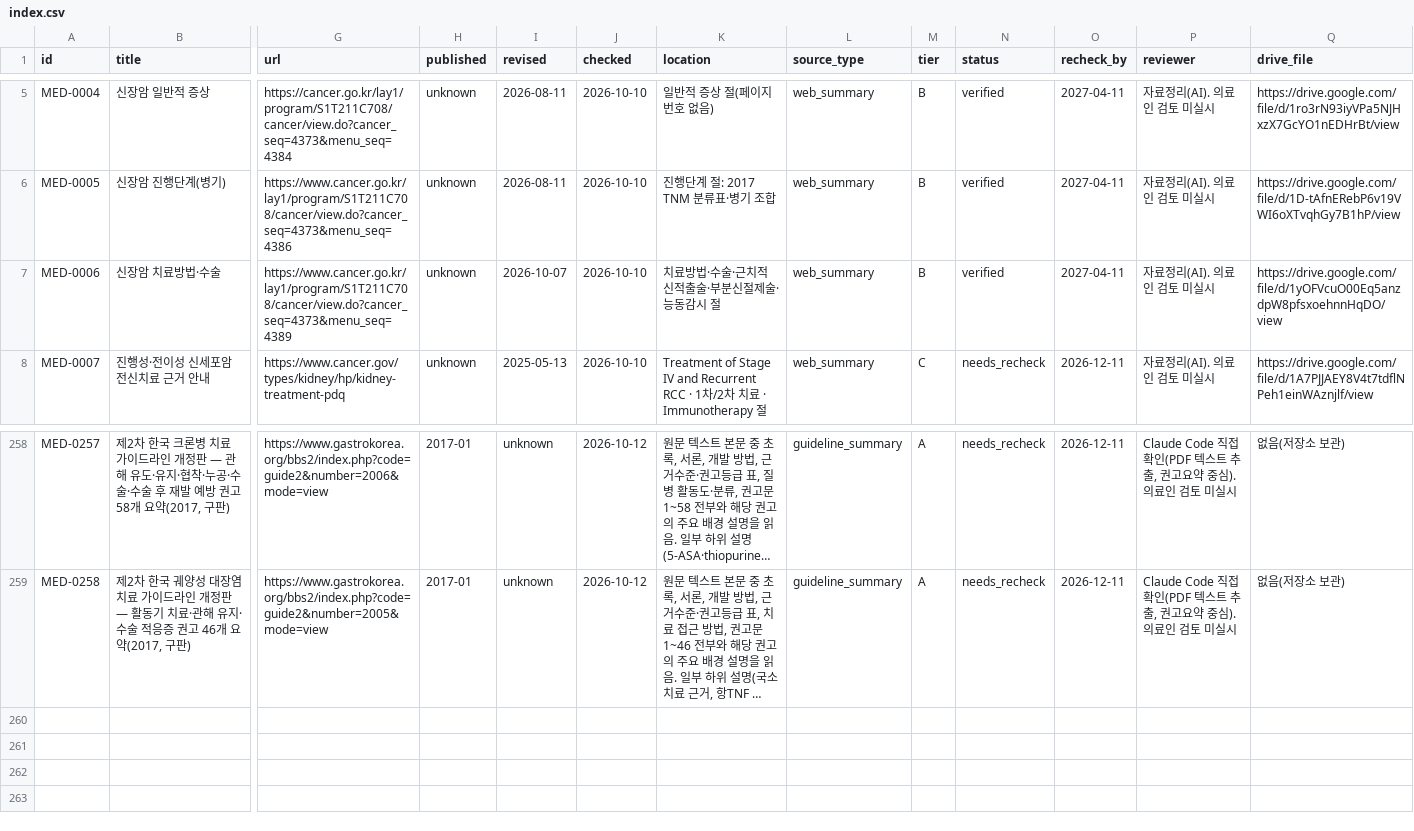
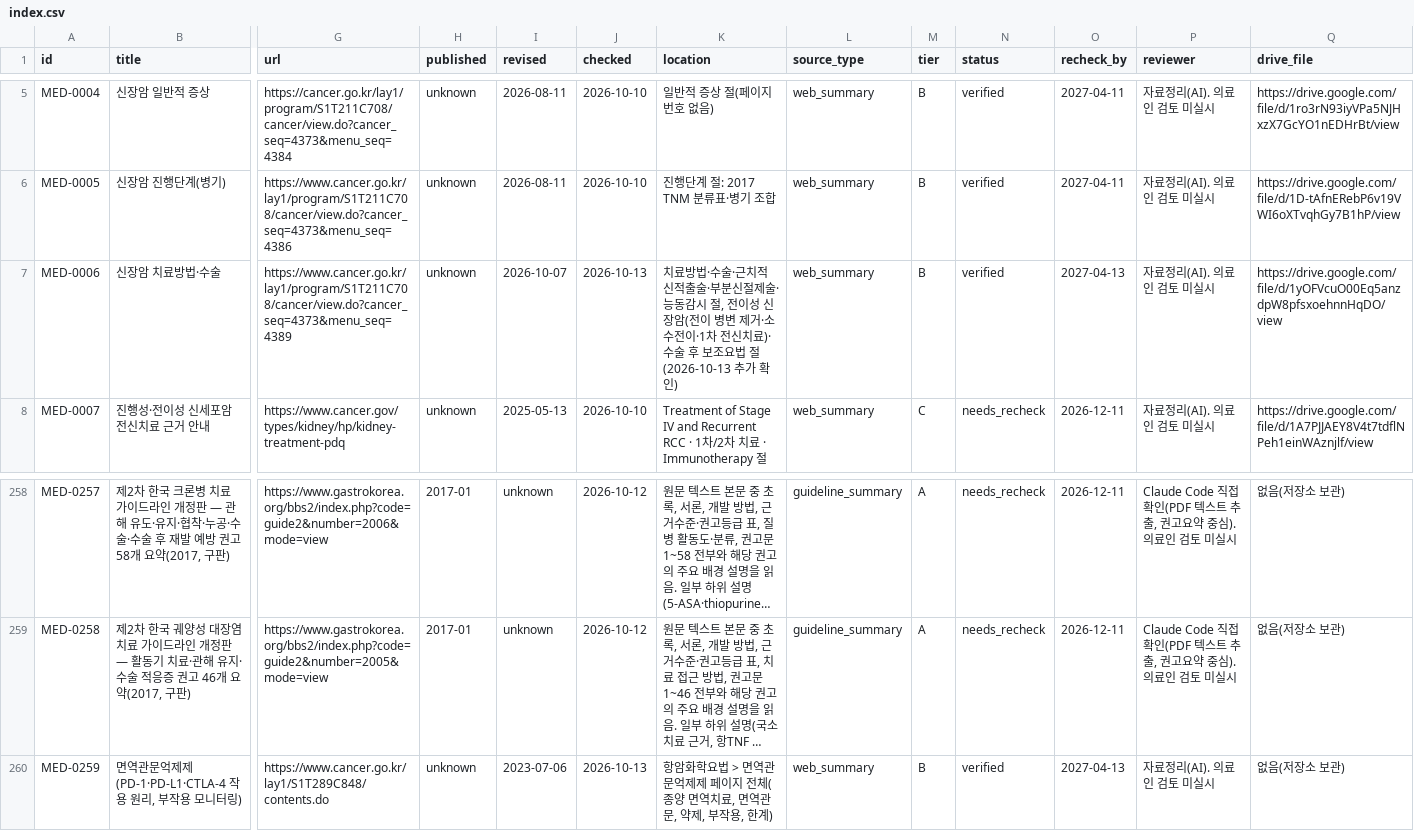
Before and after one commit to rkrjrl-ctrl/claude_drive, a CSV file: medical/index.csv, drawn as a sheet; only a part is shown, gaps mark what is left out; long unchanged cells end in …; rows hold the shown columns only; the diff names each change by its address in the sheet, - before the commit and + after, or states it on an @@ line.

```diff
--- a/medical/index.csv
+++ b/medical/index.csv
-J7 (checked): 2026-10-10
+J7 (checked): 2026-10-13
-K7 (location): …감시 절
+K7 (location): …감시 절, 전이성 신장암(전이 병변 제거·소수전이·1차 전신치료)·수술 후 보조요법 절(2026-10-13 추가 확인)
-O7 (recheck_by): 2027-04-11
+O7 (recheck_by): 2027-04-13
+row 260: MED-0259 | 면역관문억제제(PD-1·PD-L1·CTLA-4 작용 원리, 부작용 모니터링) | https://www.cancer.go.kr/lay1/S1T289C848/contents.do | unknown | 2023-07-06 | 2026-10-13 | 항암화학요법 > 면역관문억제제 페이지 전체(종양 면역치료, 면역관문, 약제, 부작용, 한계) | web_summary | B | verified | 2027-04-13 | 자료정리(AI). 의료인 검토 미실시 | 없음(저장소 보관)
```
Also changed, not shown: 5 other files.
